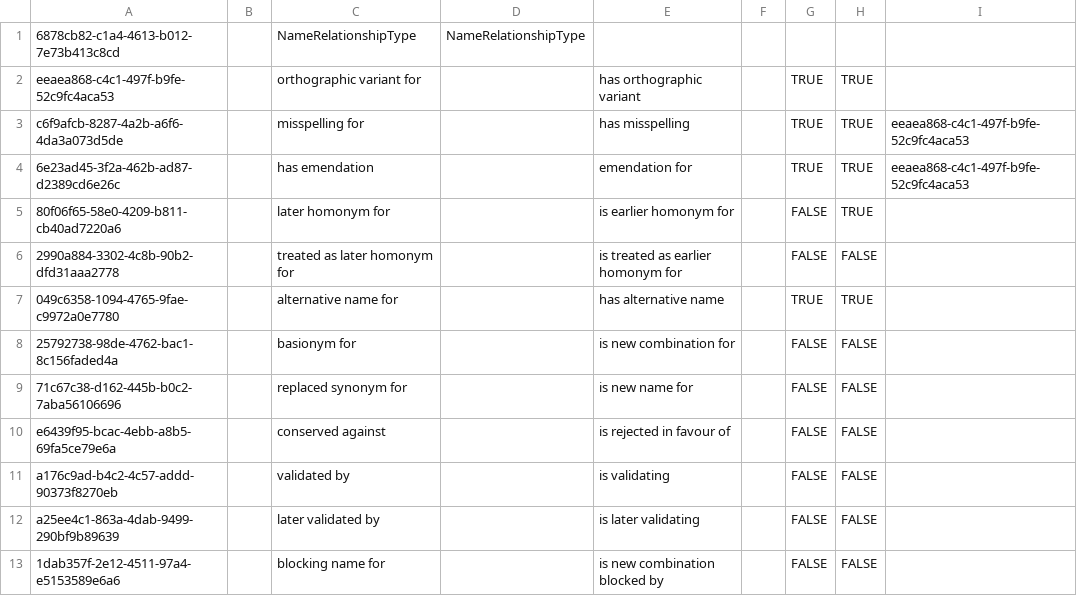
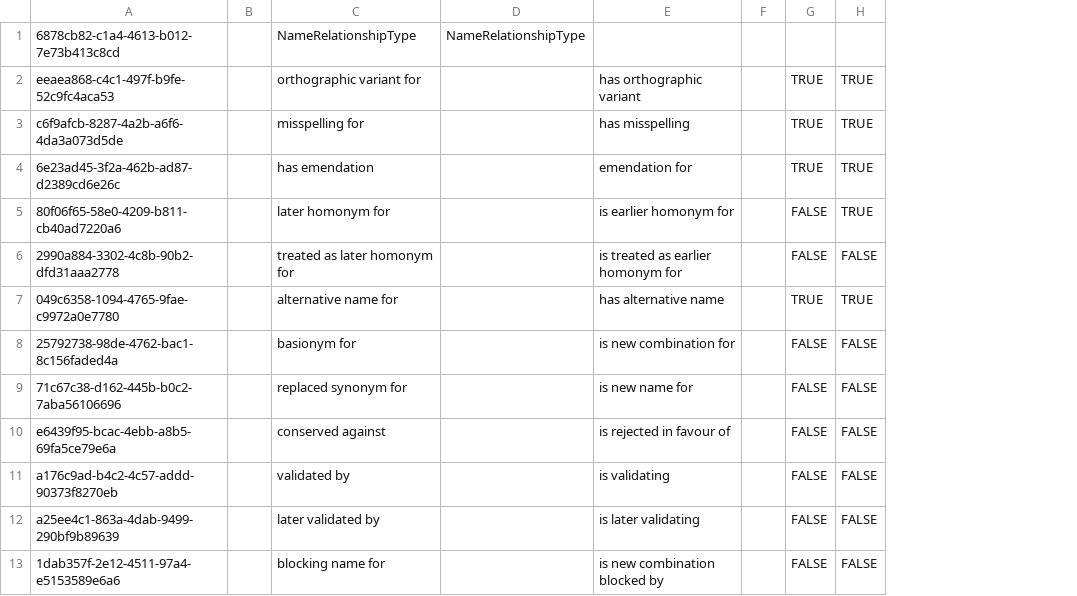
Before and after one commit to cybertaxonomy/cdmlib, a CSV file: cdmlib-model/src/main/resources/terms/NameRelationshipType.csv, drawn as a sheet; the diff names each change by its address in the sheet, - before the commit and + after, or states it on an @@ line.

Commit message:
Minor

```diff
--- a/cdmlib-model/src/main/resources/terms/NameRelationshipType.csv
+++ b/cdmlib-model/src/main/resources/terms/NameRelationshipType.csv
-column I, rows 3-4: eeaea868-c4c1-497f-b9fe-52c9fc4aca53 | eeaea868-c4c1-497f-b9fe-52c9fc4aca53
```
